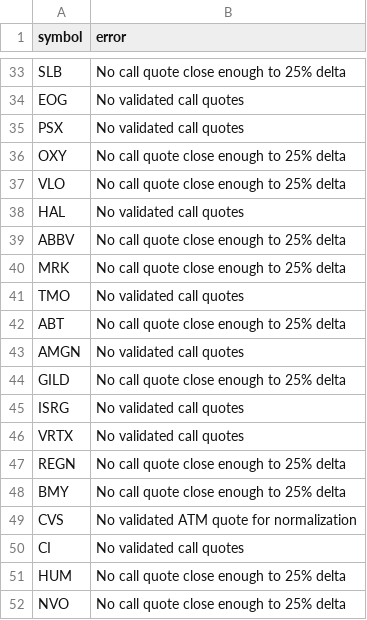
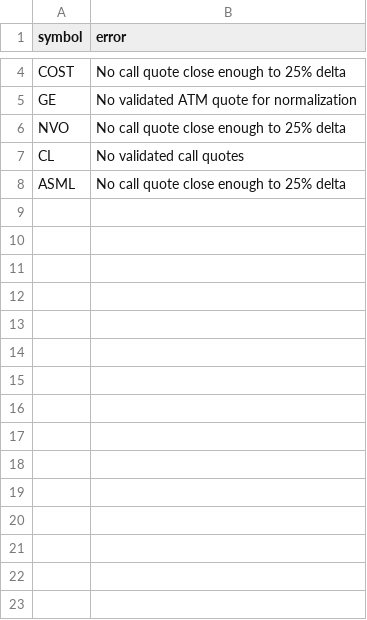
Before and after one commit to rk93/stocks-ai-analyzer, a CSV file: data/skew_errors.csv, drawn as a sheet; only a part is shown, gaps mark what is left out; the shorter side is filled out with more unchanged rows; removed rows and columns are numbered as before the commit, all else as after; the diff covers the shown part only; the diff names each change by its address in the sheet, - before the commit and + after, or states it on an @@ line.

```diff
--- a/data/skew_errors.csv
+++ b/data/skew_errors.csv
-A4 (symbol): SLB
+A4 (symbol): COST
-row 34: EOG | No validated call quotes
-row 35: PSX | No validated call quotes
-row 36: OXY | No call quote close enough to 25% delta
-row 37: VLO | No call quote close enough to 25% delta
-row 38: HAL | No validated call quotes
-row 39: ABBV | No call quote close enough to 25% delta
-row 40: MRK | No call quote close enough to 25% delta
-row 41: TMO | No validated call quotes
-row 42: ABT | No call quote close enough to 25% delta
-row 43: AMGN | No validated call quotes
-row 44: GILD | No call quote close enough to 25% delta
-row 45: ISRG | No validated call quotes
-row 46: VRTX | No validated call quotes
-row 47: REGN | No call quote close enough to 25% delta
-row 48: BMY | No call quote close enough to 25% delta
-A5 (symbol): CVS
+A5 (symbol): GE
-row 50: CI | No validated call quotes
-row 51: HUM | No call quote close enough to 25% delta
```
Also changed, not shown: 81 removed rows elsewhere in this file, data/skew_history.csv, 3 other files.
